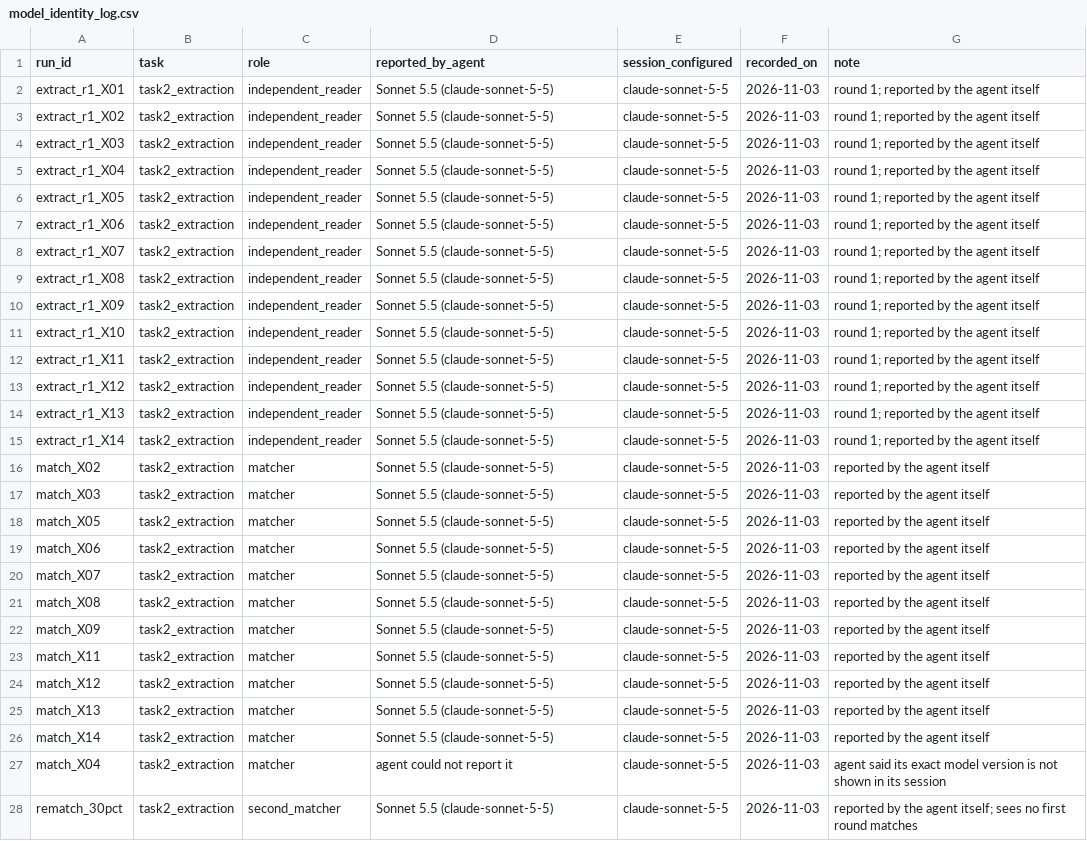
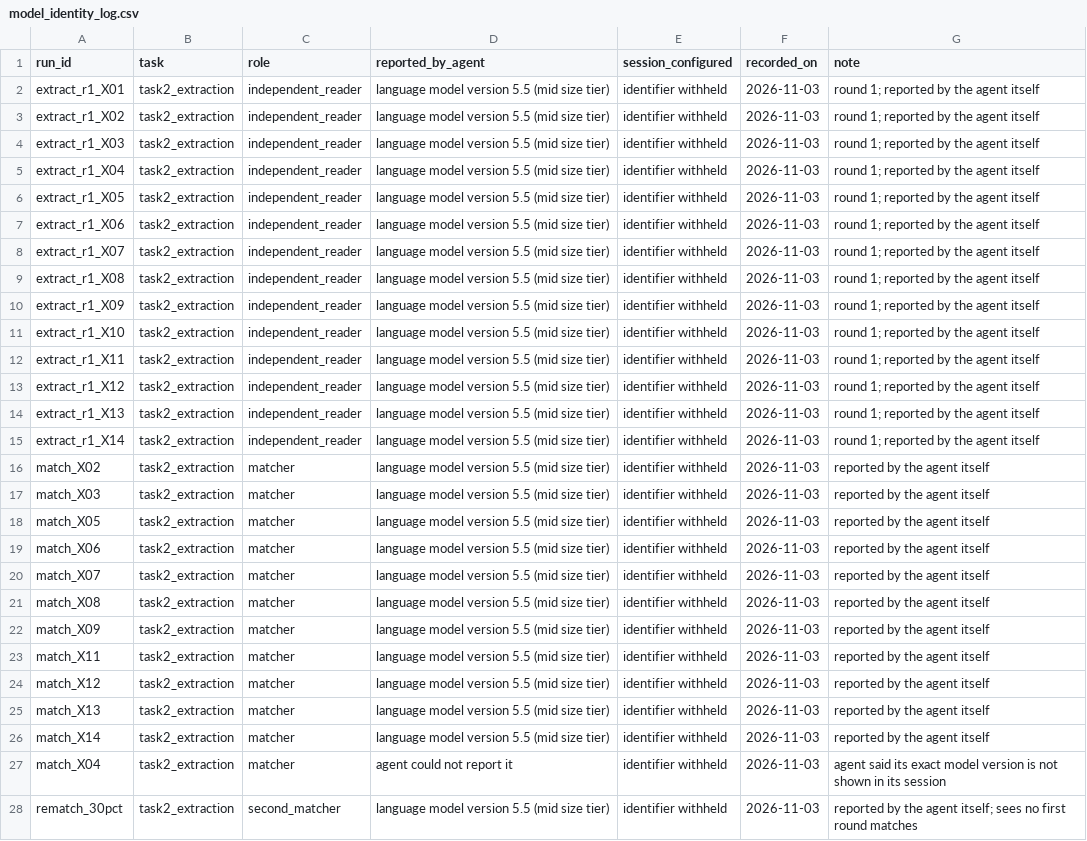
Before and after one commit to hudasol/ikhtibar, a CSV file: data/model_identity_log.csv, drawn as a sheet; only a part is shown; the diff covers the shown part only; the diff names each change by its address in the sheet, - before the commit and + after, or states it on an @@ line.

```diff
--- a/data/model_identity_log.csv
+++ b/data/model_identity_log.csv
-D2:D26 (reported_by_agent): Sonnet 5.5 (claude-sonnet-5-5)
+D2:D26 (reported_by_agent): language model version 5.5 (mid size tier)
-E2:E28 (session_configured): claude-sonnet-5-5
+E2:E28 (session_configured): identifier withheld
-D28 (reported_by_agent): Sonnet 5.5 (claude-sonnet-5-5)
+D28 (reported_by_agent): language model version 5.5 (mid size tier)
```
Also changed, not shown: 61 edited cells elsewhere in this file, 24 other files.
